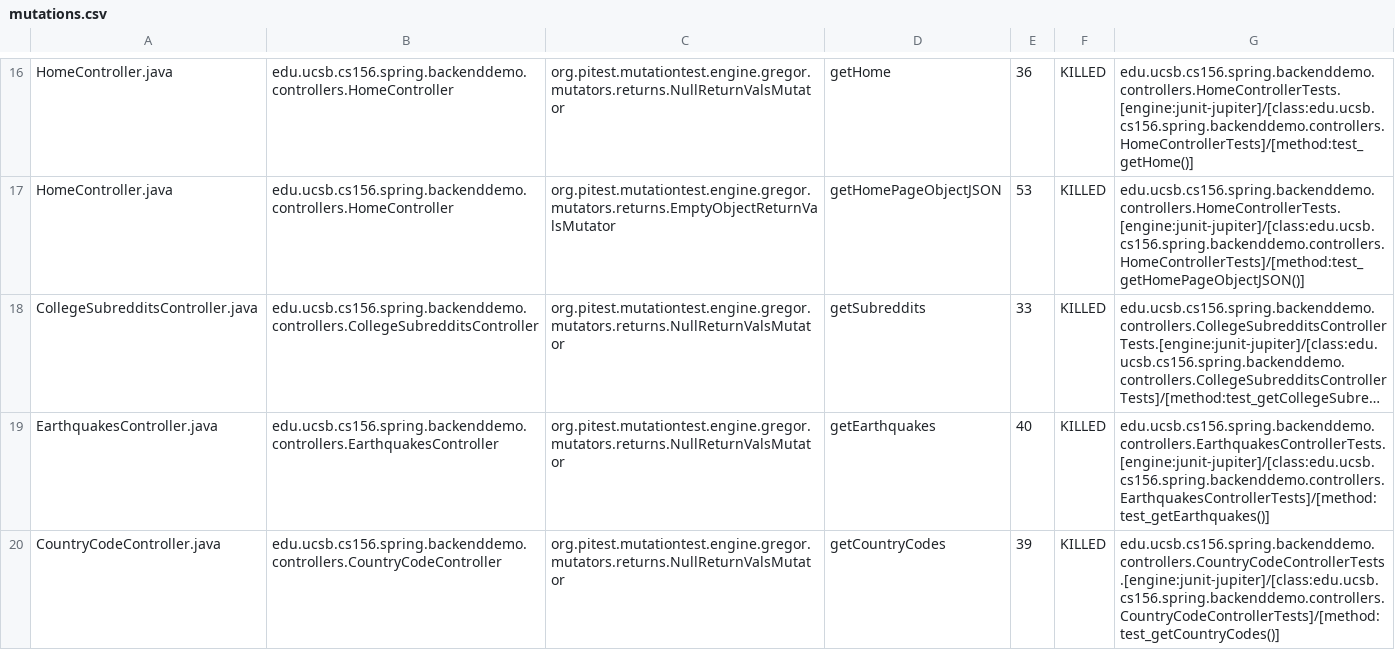
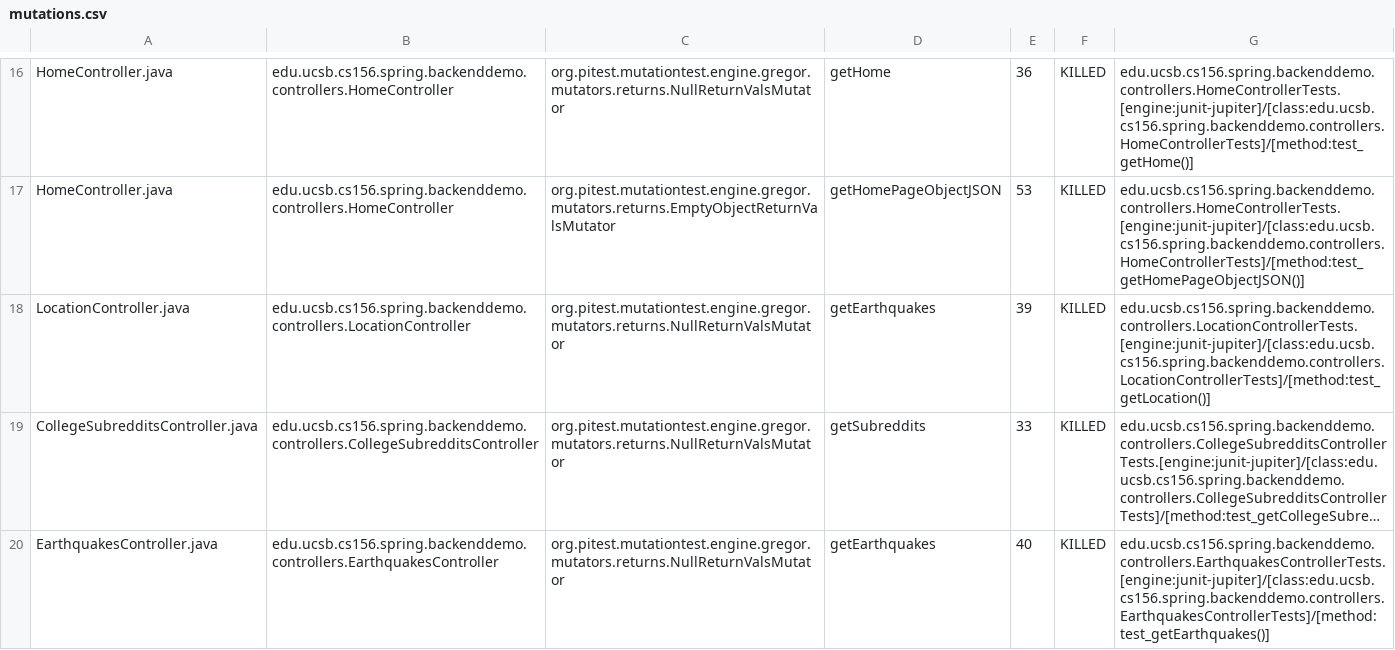
Before and after one commit to ucsb-cs156-m23/team01-m23-10am-3, a CSV file: pitest/mutations.csv, drawn as a sheet; only a part is shown, gaps mark what is left out; the shorter side is filled out with more unchanged rows; long unchanged cells end in …; the diff names each change by its address in the sheet, - before the commit and + after, or states it on an @@ line.

Commit message:
Deploying to gh-pages from @ ucsb-cs156-m23/team01-m23-10am-3@d6e683f653498a8c400a22de9e6219730c25b4dd 🚀

```diff
--- a/pitest/mutations.csv
+++ b/pitest/mutations.csv
+row 18: LocationController.java | edu.ucsb.cs156.spring.backenddemo.controllers.LocationController | org.pitest.mutationtest.engine.gregor.mutators.returns.NullReturnValsMutator | getEarthquakes | 39 | KILLED | edu.ucsb.cs156.spring.backenddemo.controllers.LocationControllerTests.[engine:junit-jupiter]/[class:edu.ucsb.cs156.spring.backenddemo.controllers.LocationControllerTests]/[method:test_getLocation()]
```
Also changed, not shown: 14 other files.
